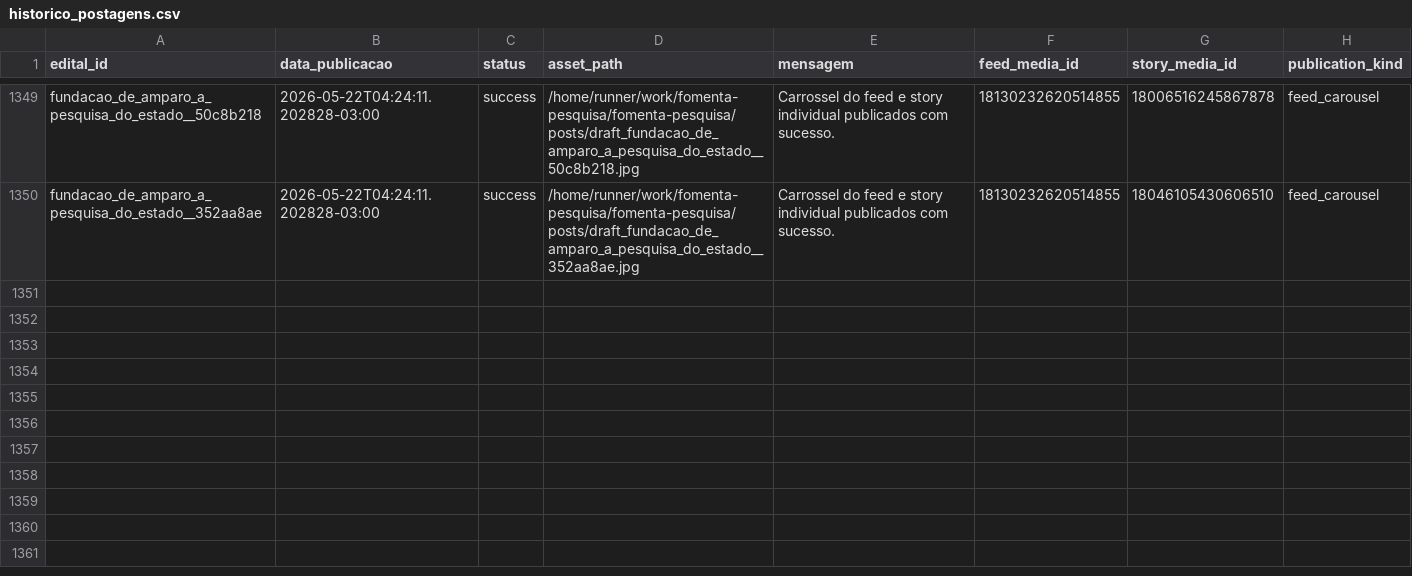
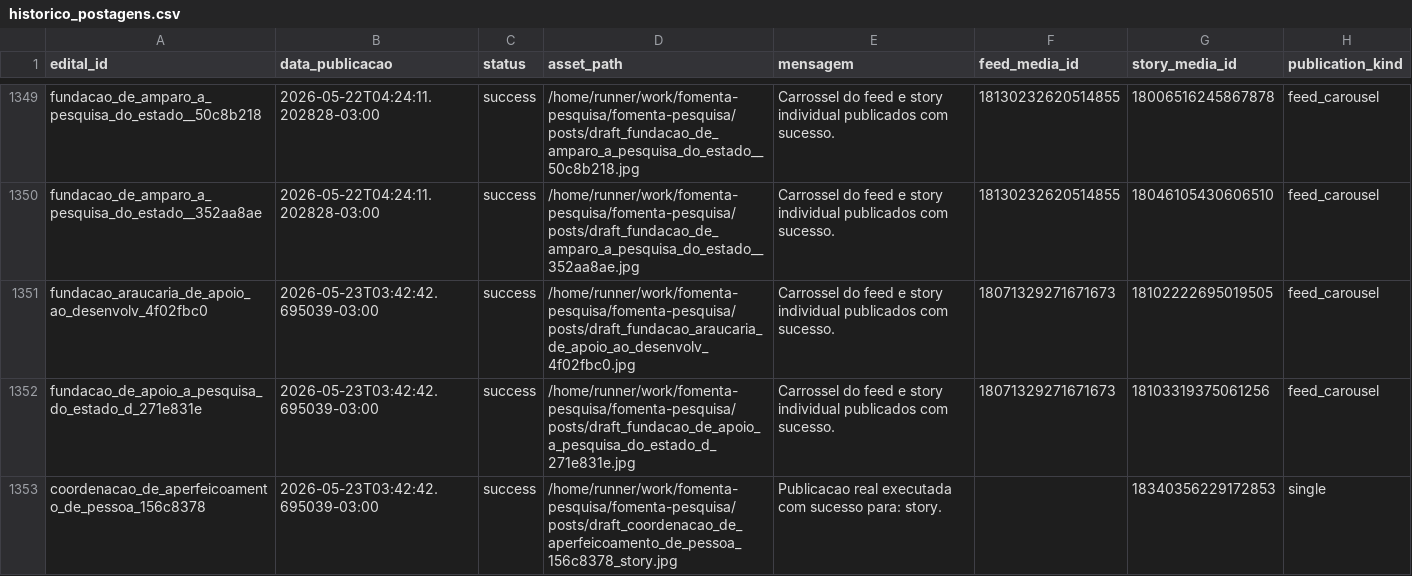
Before and after one commit to brauliorrs/fomenta-pesquisa, a CSV file: data/historico_postagens.csv, drawn as a sheet; only a part is shown, gaps mark what is left out.

```diff
--- a/data/historico_postagens.csv
+++ b/data/historico_postagens.csv
@@ -1350 +1350,4 @@ fundacao_de_amparo_a_pesquisa_do_estado__50c8b218,2026-05-22T04:24:11.202828-03:
 fundacao_de_amparo_a_pesquisa_do_estado__352aa8ae,2026-05-22T04:24:11.202828-03:00,success,/home/runner/work/fomenta-pesquisa/fomenta-pesquisa/posts/draft_fundacao_de_amparo_a_pesquisa_do_estado__352aa8ae.jpg,Carrossel do feed e story individual publicados com sucesso.,18130232620514855,18046105430606510,feed_carousel
+fundacao_araucaria_de_apoio_ao_desenvolv_4f02fbc0,2026-05-23T03:42:42.695039-03:00,success,/home/runner/work/fomenta-pesquisa/fomenta-pesquisa/posts/draft_fundacao_araucaria_de_apoio_ao_desenvolv_4f02fbc0.jpg,Carrossel do feed e story individual publicados com sucesso.,18071329271671673,18102222695019505,feed_carousel
+fundacao_de_apoio_a_pesquisa_do_estado_d_271e831e,2026-05-23T03:42:42.695039-03:00,success,/home/runner/work/fomenta-pesquisa/fomenta-pesquisa/posts/draft_fundacao_de_apoio_a_pesquisa_do_estado_d_271e831e.jpg,Carrossel do feed e story individual publicados com sucesso.,18071329271671673,18103319375061256,feed_carousel
+coordenacao_de_aperfeicoamento_de_pessoa_156c8378,2026-05-23T03:42:42.695039-03:00,success,/home/runner/work/fomenta-pesquisa/fomenta-pesquisa/posts/draft_coordenacao_de_aperfeicoamento_de_pessoa_156c8378_story.jpg,Publicacao real executada com sucesso para: story.,,18340356229172853,single
```
Also changed, not shown: 3 other files.
